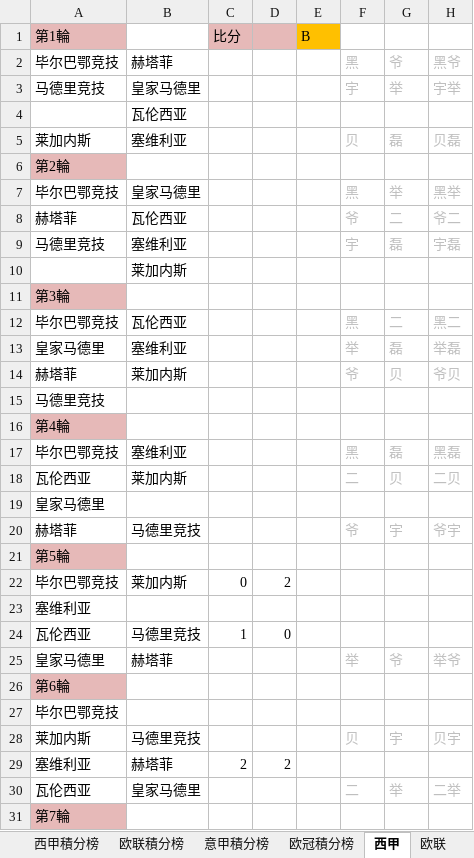
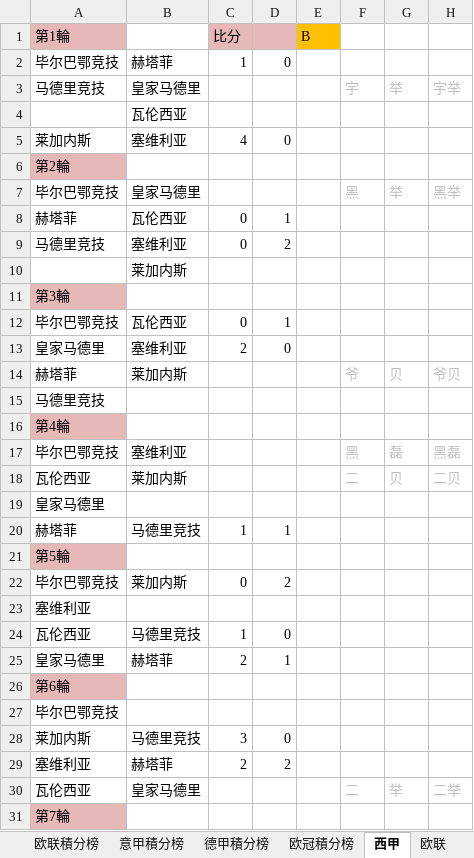
Before and after one commit to yarksee/ISCPrimierLeague, an Excel workbook: 联赛排名47.xlsm, sheet 西甲, drawn as a sheet; only a part is shown; values as stored, in another font and other column widths than the file's, no borders; removed rows and columns are numbered as before the commit, all else as after; the diff covers the shown part only; the diff names each change by its address in the sheet, - before the commit and + after, or states it on an @@ line.

```diff
--- a/联赛排名47.xlsm (sheet 西甲)
+++ b/联赛排名47.xlsm (sheet 西甲)
+sheet tab: 德甲積分榜
-row 2: 毕尔巴鄂竞技 | 赫塔菲 |  |  |  | 黑 | 爷 | 黑爷
+row 2: 毕尔巴鄂竞技 | 赫塔菲 | 1 | 0
-row 5: 莱加内斯 | 塞维利亚 |  |  |  | 贝 | 磊 | 贝磊
+row 5: 莱加内斯 | 塞维利亚 | 4 | 0
-row 8: 赫塔菲 | 瓦伦西亚 |  |  |  | 爷 | 二 | 爷二
-row 9: 马德里竞技 | 塞维利亚 |  |  |  | 宇 | 磊 | 宇磊
+row 8: 赫塔菲 | 瓦伦西亚 | 0 | 1
+row 9: 马德里竞技 | 塞维利亚 | 0 | 2
-row 12: 毕尔巴鄂竞技 | 瓦伦西亚 |  |  |  | 黑 | 二 | 黑二
-row 13: 皇家马德里 | 塞维利亚 |  |  |  | 举 | 磊 | 举磊
+row 12: 毕尔巴鄂竞技 | 瓦伦西亚 | 0 | 1
+row 13: 皇家马德里 | 塞维利亚 | 2 | 0
-row 20: 赫塔菲 | 马德里竞技 |  |  |  | 爷 | 宇 | 爷宇
+row 20: 赫塔菲 | 马德里竞技 | 1 | 1
-row 25: 皇家马德里 | 赫塔菲 |  |  |  | 举 | 爷 | 举爷
+row 25: 皇家马德里 | 赫塔菲 | 2 | 1
-row 28: 莱加内斯 | 马德里竞技 |  |  |  | 贝 | 宇 | 贝宇
+row 28: 莱加内斯 | 马德里竞技 | 3 | 0
```
Also changed, not shown: 4 added rows and 4 removed rows elsewhere in this sheet, sheet 达修波得, sheet 意甲, sheet 意甲積分榜, sheet 欧联積分榜, sheet 西甲積分榜, sheet 欧联, 1 more sheet, other sheet tabs.
